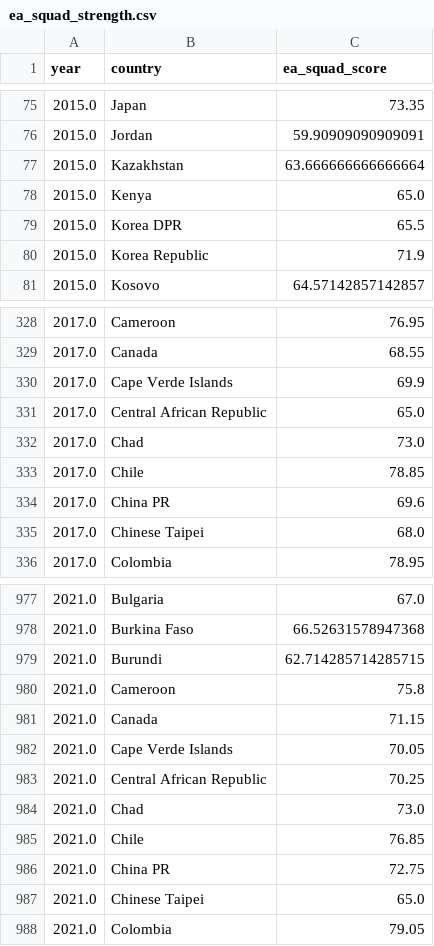
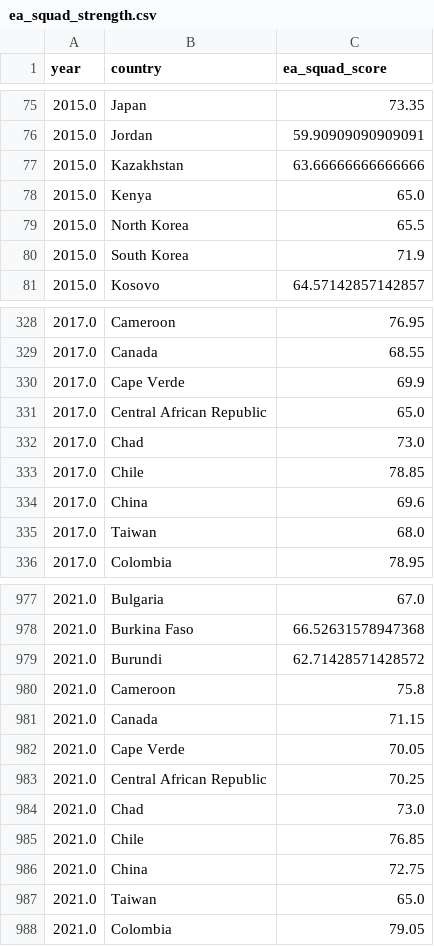
Before and after one commit to Suman-byte8/FIFA_WorldCup2026_Predictor, a CSV file: data/processed/ea_squad_strength.csv, drawn as a sheet; only a part is shown, gaps mark what is left out; the diff covers the shown part only.

Commit message:
data: standardize country names across all datasets and filter matches to post-1993

```diff
--- a/data/processed/ea_squad_strength.csv
+++ b/data/processed/ea_squad_strength.csv
@@ -76,6 +76,6 @@ year,country,ea_squad_score
 2015.0,Jordan,59.90909090909091
-2015.0,Kazakhstan,63.666666666666664
+2015.0,Kazakhstan,63.66666666666666
 2015.0,Kenya,65.0
-2015.0,Korea DPR,65.5
-2015.0,Korea Republic,71.9
+2015.0,North Korea,65.5
+2015.0,South Korea,71.9
 2015.0,Kosovo,64.57142857142857
@@ -329,3 +329,3 @@ year,country,ea_squad_score
 2017.0,Canada,68.55
-2017.0,Cape Verde Islands,69.9
+2017.0,Cape Verde,69.9
 2017.0,Central African Republic,65.0
@@ -333,4 +333,4 @@ year,country,ea_squad_score
 2017.0,Chile,78.85
-2017.0,China PR,69.6
-2017.0,Chinese Taipei,68.0
+2017.0,China,69.6
+2017.0,Taiwan,68.0
 2017.0,Colombia,78.95
@@ -978,6 +978,6 @@ year,country,ea_squad_score
 2021.0,Burkina Faso,66.52631578947368
-2021.0,Burundi,62.714285714285715
+2021.0,Burundi,62.71428571428572
 2021.0,Cameroon,75.8
 2021.0,Canada,71.15
-2021.0,Cape Verde Islands,70.05
+2021.0,Cape Verde,70.05
 2021.0,Central African Republic,70.25
@@ -985,4 +985,4 @@ year,country,ea_squad_score
 2021.0,Chile,76.85
-2021.0,China PR,72.75
-2021.0,Chinese Taipei,65.0
+2021.0,China,72.75
+2021.0,Taiwan,65.0
 2021.0,Colombia,79.05
```
Also changed, not shown: 97 edited cells elsewhere in this file, data/processed/tm_squad_value.csv, 3 other files.
